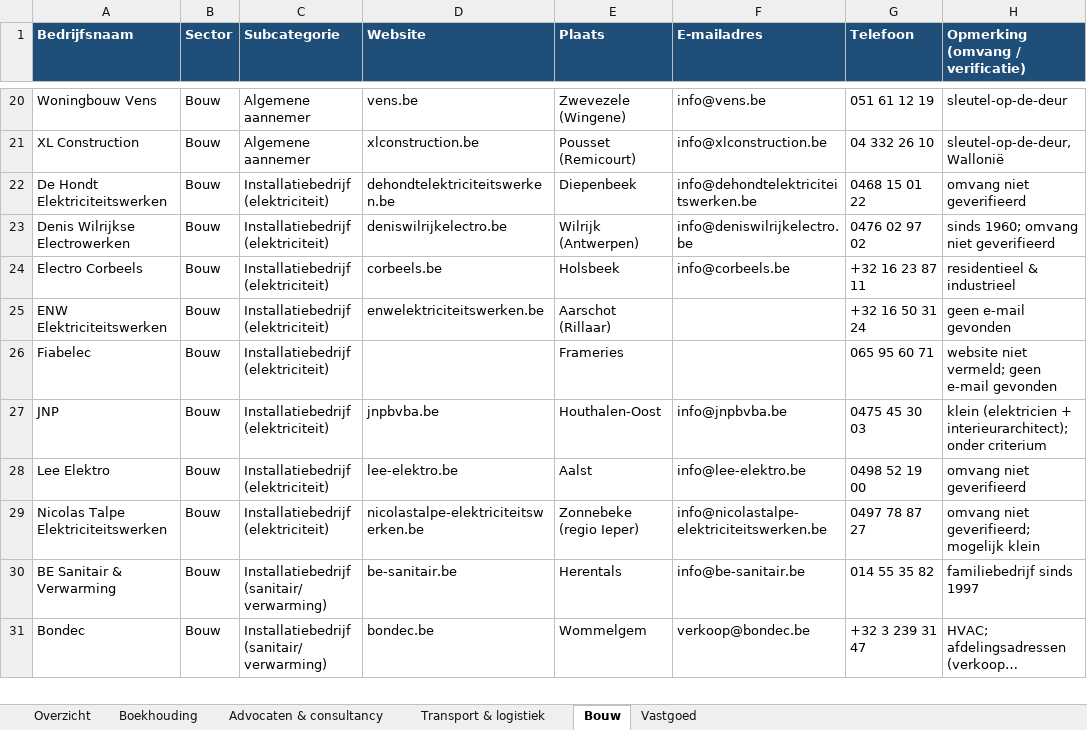
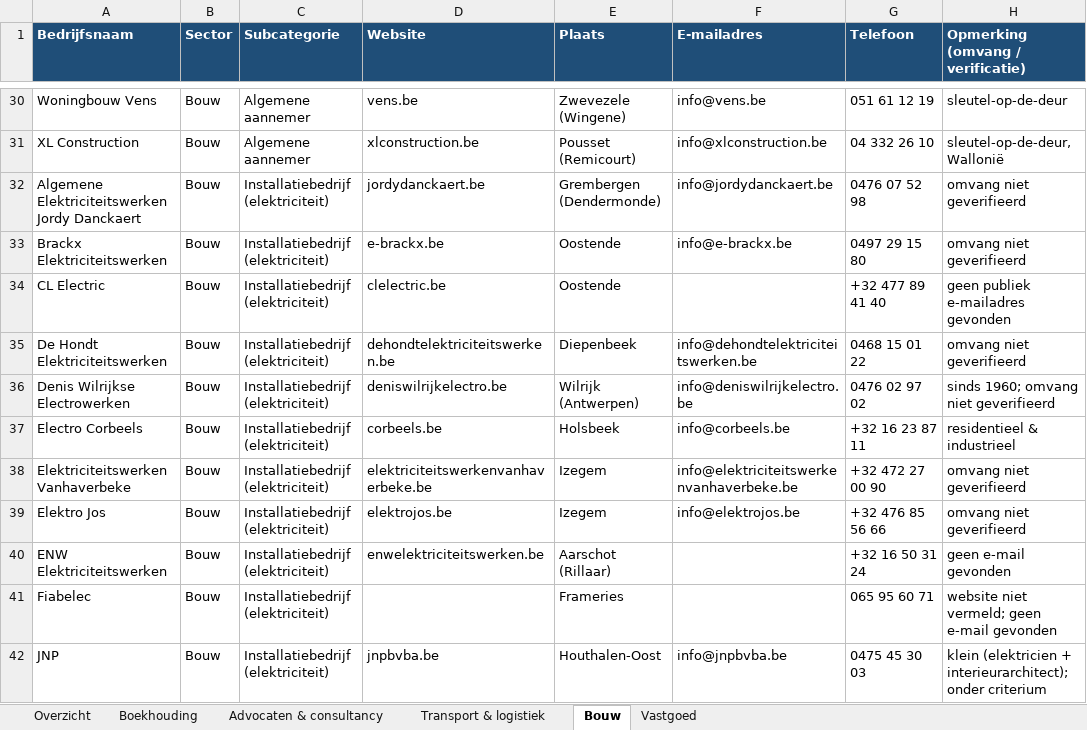
Before and after one commit to EuroWay/EuroWay, an Excel workbook: belgische_bedrijven_ai_onderzoek.xlsx, sheet Bouw, drawn as a sheet; only a part is shown, gaps mark what is left out; the shorter side is filled out with more unchanged rows; long unchanged cells end in …; values as stored, in another font and other column widths than the file's, no borders; the diff covers the shown part only; the diff names each change by its address in the sheet, - before the commit and + after, or states it on an @@ line.

```diff
--- a/belgische_bedrijven_ai_onderzoek.xlsx (sheet Bouw)
+++ b/belgische_bedrijven_ai_onderzoek.xlsx (sheet Bouw)
+row 32: Algemene Elektriciteitswerken Jordy Danckaert | Bouw | Installatiebedrijf (elektriciteit) | jordydanckaert.be | Grembergen (Dendermonde) | info@jordydanckaert.be | 0476 07 52 98 | omvang niet geverifieerd
+row 33: Brackx Elektriciteitswerken | Bouw | Installatiebedrijf (elektriciteit) | e-brackx.be | Oostende | info@e-brackx.be | 0497 29 15 80 | omvang niet geverifieerd
+row 34: CL Electric | Bouw | Installatiebedrijf (elektriciteit) | clelectric.be | Oostende |  | +32 477 89 41 40 | geen publiek e-mailadres gevonden
+row 38: Elektriciteitswerken Vanhaverbeke | Bouw | Installatiebedrijf (elektriciteit) | elektriciteitswerkenvanhaverbeke.be | Izegem | info@elektriciteitswerkenvanhaverbeke.be | +32 472 27 00 90 | omvang niet geverifieerd
+row 39: Elektro Jos | Bouw | Installatiebedrijf (elektriciteit) | elektrojos.be | Izegem | info@elektrojos.be | +32 476 85 56 66 | omvang niet geverifieerd
```
Also changed, not shown: 35 added rows elsewhere in this sheet, sheet Transport & logistiek, sheet Boekhouding, sheet Advocaten & consultancy, sheet Vastgoed.
